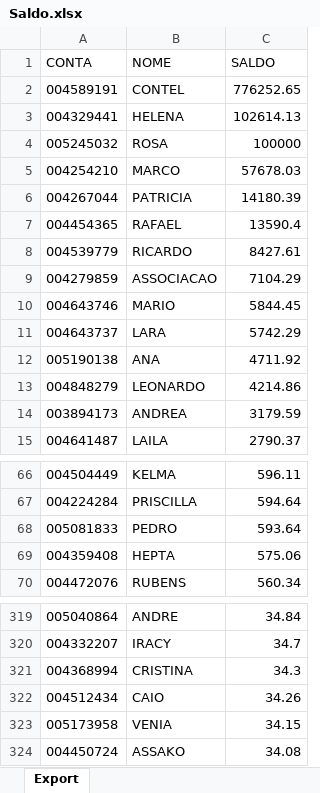
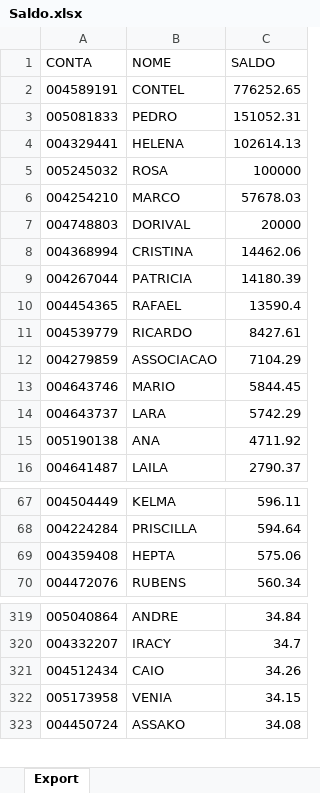
Before and after one commit to lauroteles/app_mesa_de_opera-es_corrigido, an Excel workbook: Saldo.xlsx, sheet Export, drawn as a sheet; only a part is shown, gaps mark what is left out; values as stored, in another font and other column widths than the file's, no borders; removed rows and columns are numbered as before the commit, all else as after; the diff names each change by its address in the sheet, - before the commit and + after, or states it on an @@ line.

Commit message:
Add files via upload

```diff
--- a/Saldo.xlsx (sheet Export)
+++ b/Saldo.xlsx (sheet Export)
+row 3: 005081833 | PEDRO | 151052.31
+row 7: 004748803 | DORIVAL | 20000
+row 8: 004368994 | CRISTINA | 14462.06
-row 13: 004848279 | LEONARDO | 4214.86
-row 14: 003894173 | ANDREA | 3179.59
-row 68: 005081833 | PEDRO | 593.64
-row 321: 004368994 | CRISTINA | 34.3
```
